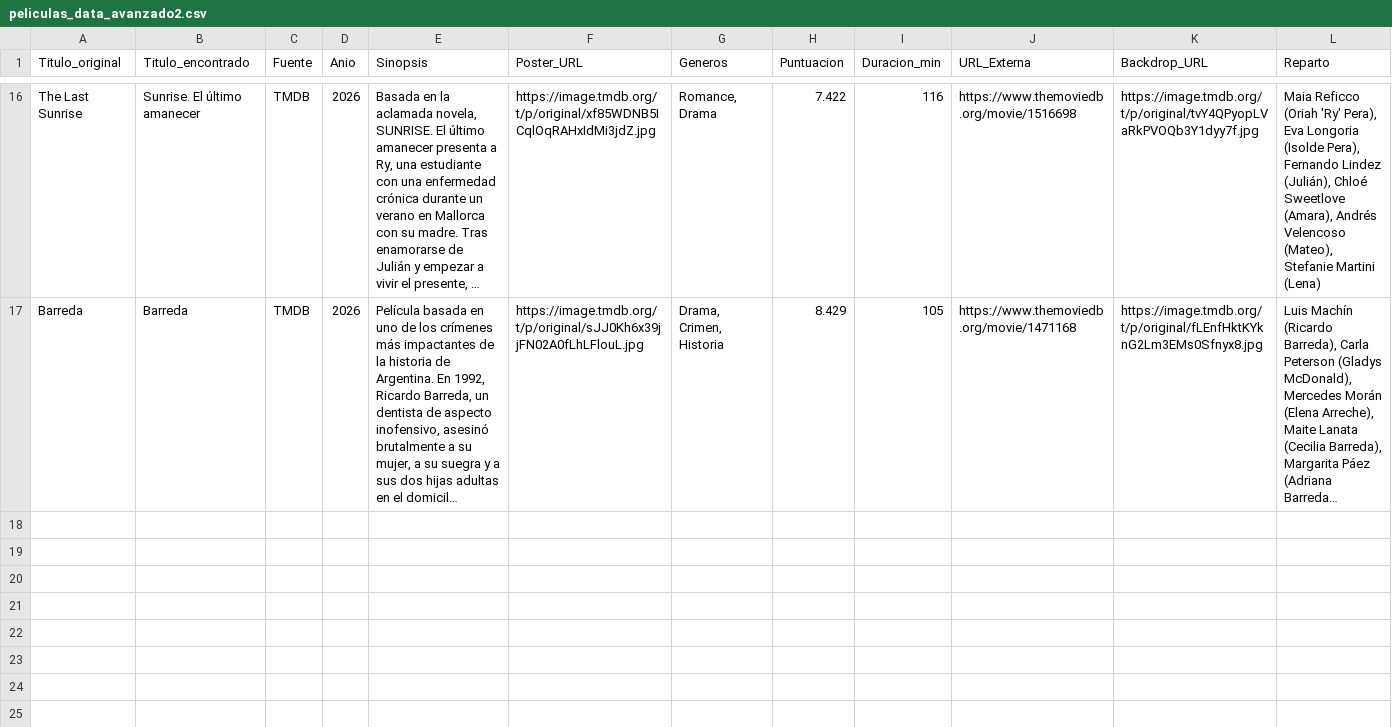
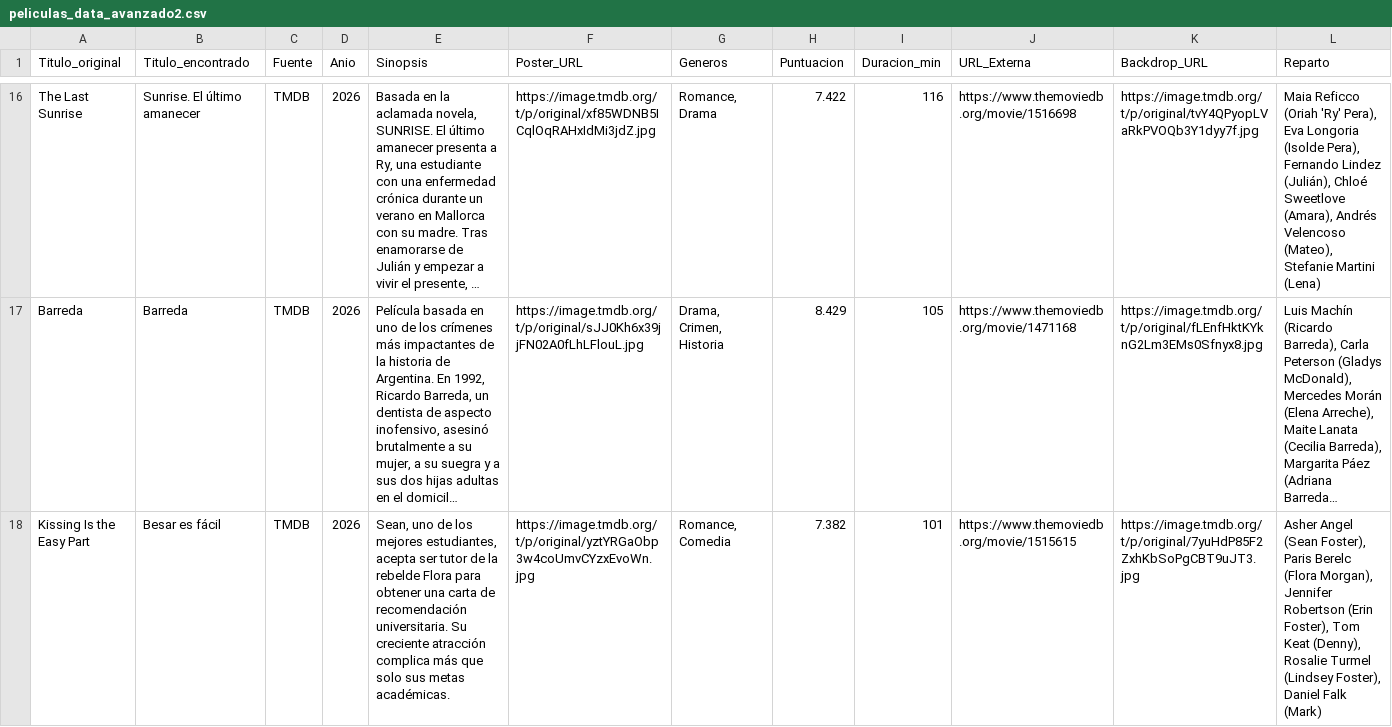
Before and after one commit to RazorXRD/Catalogo-Cloud-Rider, a CSV file: peliculas_data_avanzado2.csv, drawn as a sheet; only a part is shown, gaps mark what is left out; long unchanged cells end in …; rows hold the shown columns only; the diff covers the shown part only; the diff names each change by its address in the sheet, - before the commit and + after, or states it on an @@ line.

```diff
--- a/peliculas_data_avanzado2.csv
+++ b/peliculas_data_avanzado2.csv
+row 18: Kissing Is the Easy Part | Besar es fácil | TMDB | 2026 | Sean, uno de los mejores estudiantes, acepta ser tutor de la rebelde Flora para obtener una carta de recomendación universitaria. Su creciente atracción complica más que solo sus metas académicas. | https://image.tmdb.org/t/p/original/yztYRGaObp3w4coUmvCYzxEvoWn.jpg | Romance, Comedia | 7.382 | 101 | https://www.themoviedb.org/movie/1515615 | https://image.tmdb.org/t/p/original/7yuHdP85F2ZxhKbSoPgCBT9uJT3.jpg | Asher Angel (Sean Foster), Paris Berelc (Flora Morgan), Jennifer Robertson (Erin Foster), Tom Keat (Denny), Rosalie Turmel (Lindsey Foster), Daniel Falk (Mark)
```
Also changed, not shown: 1 added row elsewhere in this file, animados_data.csv, 1 other file.
